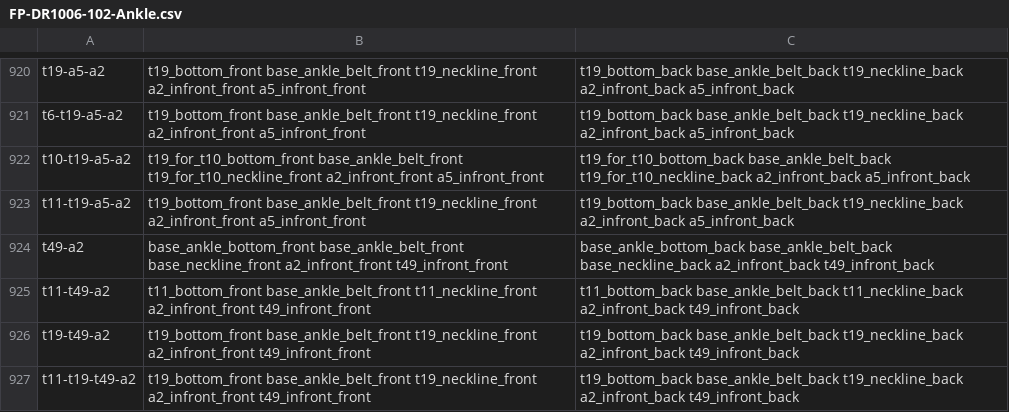
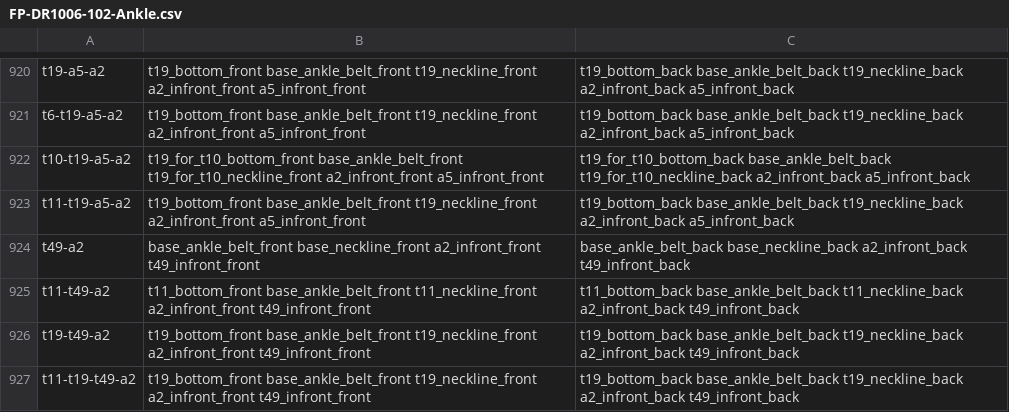
Before and after one commit to fameandpartners/render-processing, a CSV file: csvs/FP-DR1006-102-Ankle.csv, drawn as a sheet; only a part is shown, gaps mark what is left out; the diff covers the shown part only.

```diff
--- a/csvs/FP-DR1006-102-Ankle.csv
+++ b/csvs/FP-DR1006-102-Ankle.csv
@@ -923,3 +923,3 @@ t10-t19-a5-a2,t19_for_t10_bottom_front base_ankle_belt_front t19_for_t10_necklin
 t11-t19-a5-a2,t19_bottom_front base_ankle_belt_front t19_neckline_front a2_infront_front a5_infront_front,t19_bottom_back base_ankle_belt_back t19_neckline_back a2_infront_back a5_infront_back
-t49-a2,base_ankle_bottom_front base_ankle_belt_front base_neckline_front a2_infront_front t49_infront_front,base_ankle_bottom_back base_ankle_belt_back base_neckline_back a2_infront_back t49_infront_back
+t49-a2,base_ankle_belt_front base_neckline_front a2_infront_front t49_infront_front,base_ankle_belt_back base_neckline_back a2_infront_back t49_infront_back
 t11-t49-a2,t11_bottom_front base_ankle_belt_front t11_neckline_front a2_infront_front t49_infront_front,t11_bottom_back base_ankle_belt_back t11_neckline_back a2_infront_back t49_infront_back
```
Also changed, not shown: 188 edited cells elsewhere in this file, csvs/FP-DR1006-102-Knee.csv, csvs/FP-DR1006-102-Maxi.csv, 3 other files.
